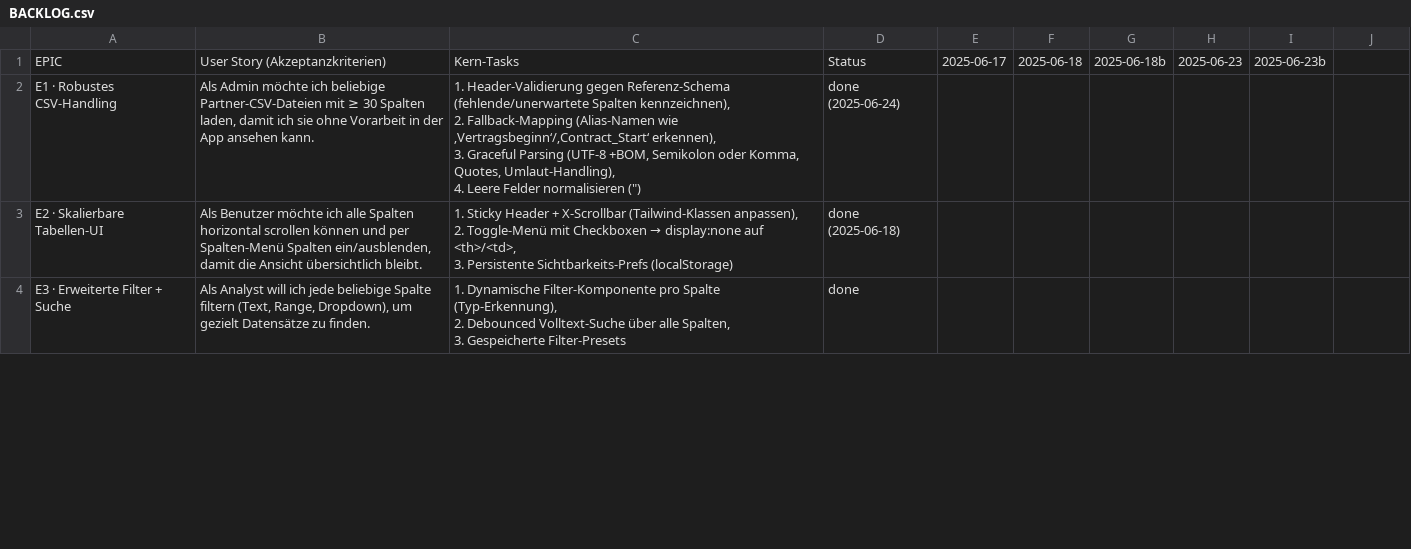
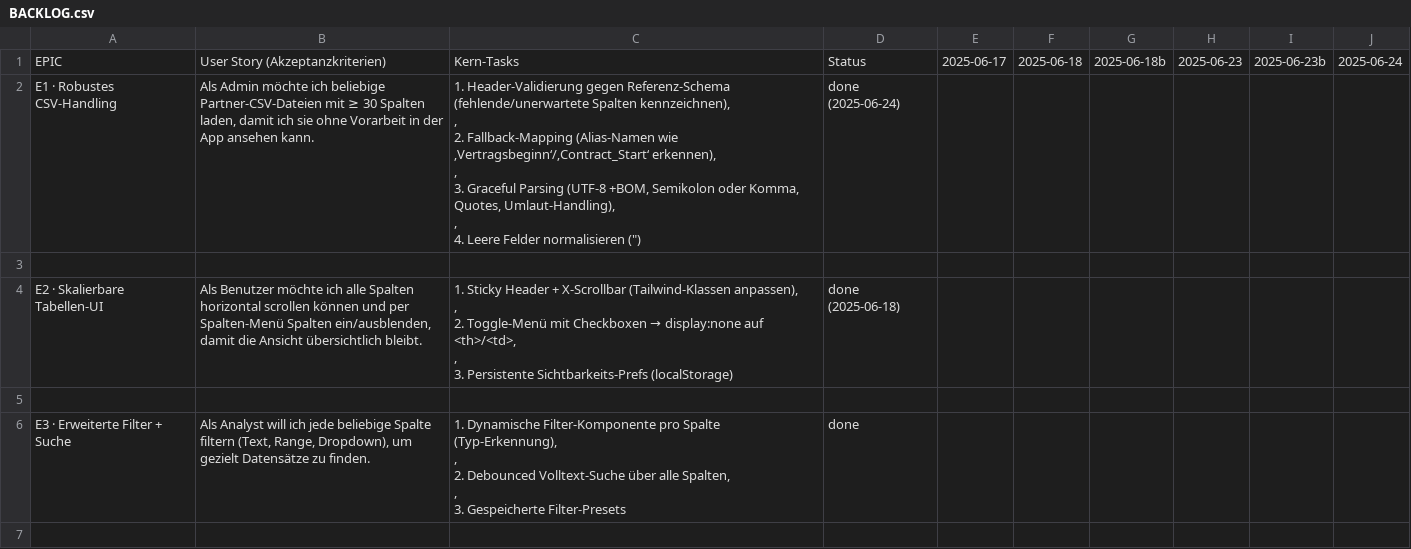
Before and after one commit to jorgemuc/partner-dashboard-clean, a CSV file: BACKLOG.csv, drawn as a sheet; only a part is shown; the diff covers the shown part only.

```diff
--- a/BACKLOG.csv
+++ b/BACKLOG.csv
@@ -1,11 +1,21 @@
-EPIC,User Story (Akzeptanzkriterien),Kern-Tasks,Status,2025-06-17,2025-06-18,2025-06-18b,2025-06-23,2025-06-23b
-E1 · Robustes CSV-Handling,"Als Admin möchte ich beliebige Partner-CSV-Dateien mit ≥ 30 Spalten laden, damit ich sie ohne Vorarbeit in der App ansehen kann.","1. Header-Validierung gegen Referenz-Schema (fehlende/unerwartete Spalten kennzeichnen),
-2. Fallback-Mapping (Alias-Namen wie ‚Vertragsbeginn‘/‚Contract_Start‘ erkennen),
-3. Graceful Parsing (UTF-8 +BOM, Semikolon oder Komma, Quotes, Umlaut-Handling),
-4. Leere Felder normalisieren ("")",done (2025-06-24),,,
-E2 · Skalierbare Tabellen-UI,"Als Benutzer möchte ich alle Spalten horizontal scrollen können und per Spalten-Menü Spalten ein/ausblenden, damit die Ansicht übersichtlich bleibt.","1. Sticky Header + X-Scrollbar (Tailwind-Klassen anpassen),
-2. Toggle-Menü mit Checkboxen → display:none auf <th>/<td>,
-3. Persistente Sichtbarkeits-Prefs (localStorage)",done (2025-06-18),,,
-E3 · Erweiterte Filter + Suche,"Als Analyst will ich jede beliebige Spalte filtern (Text, Range, Dropdown), um gezielt Datensätze zu finden.","1. Dynamische Filter-Komponente pro Spalte (Typ-Erkennung),
-2. Debounced Volltext-Suche über alle Spalten,
-3. Gespeicherte Filter-Presets",done,,,
+EPIC,User Story (Akzeptanzkriterien),Kern-Tasks,Status,2025-06-17,2025-06-18,2025-06-18b,2025-06-23,2025-06-23b,2025-06-24
+E1 · Robustes CSV-Handling,"Als Admin möchte ich beliebige Partner-CSV-Dateien mit ≥ 30 Spalten laden, damit ich sie ohne Vorarbeit in der App ansehen kann.","1. Header-Validierung gegen Referenz-Schema (fehlende/unerwartete Spalten kennzeichnen),
+,
+2. Fallback-Mapping (Alias-Namen wie ‚Vertragsbeginn‘/‚Contract_Start‘ erkennen),
+,
+3. Graceful Parsing (UTF-8 +BOM, Semikolon oder Komma, Quotes, Umlaut-Handling),
+,
+4. Leere Felder normalisieren ("")",done (2025-06-24),,,
+,
+E2 · Skalierbare Tabellen-UI,"Als Benutzer möchte ich alle Spalten horizontal scrollen können und per Spalten-Menü Spalten ein/ausblenden, damit die Ansicht übersichtlich bleibt.","1. Sticky Header + X-Scrollbar (Tailwind-Klassen anpassen),
+,
+2. Toggle-Menü mit Checkboxen → display:none auf <th>/<td>,
+,
+3. Persistente Sichtbarkeits-Prefs (localStorage)",done (2025-06-18),,,
+,
+E3 · Erweiterte Filter + Suche,"Als Analyst will ich jede beliebige Spalte filtern (Text, Range, Dropdown), um gezielt Datensätze zu finden.","1. Dynamische Filter-Komponente pro Spalte (Typ-Erkennung),
+,
+2. Debounced Volltext-Suche über alle Spalten,
+,
+3. Gespeicherte Filter-Presets",done,,,
+,
```
Also changed, not shown: 9 added rows and 6 edited cells elsewhere in this file, 11 other files.
